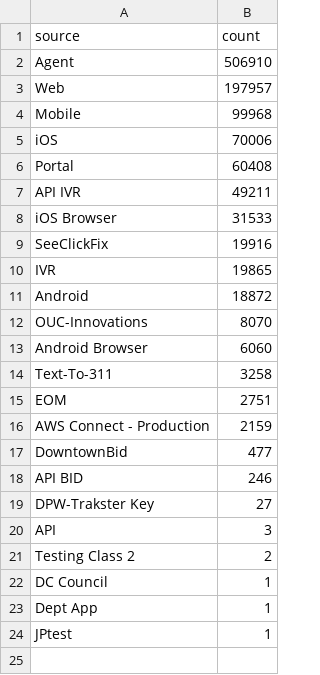
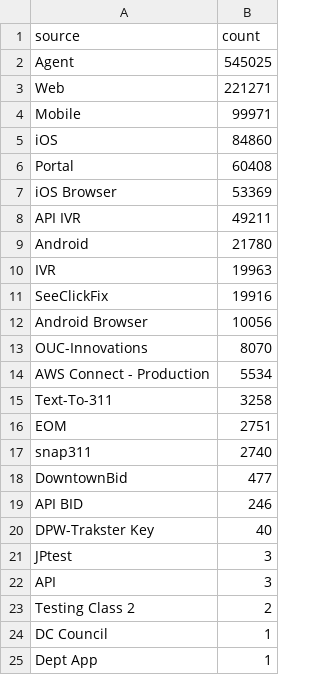
Before and after one commit to kfiducia/dc311-data, a CSV file: export_source_counts.csv, drawn as a sheet.

```diff
--- a/export_source_counts.csv
+++ b/export_source_counts.csv
@@ -1,20 +1,22 @@
 source,count
-Agent,506910
-Web,197957
-Mobile,99968
-iOS,70006
+Agent,545025
+Web,221271
+Mobile,99971
+iOS,84860
 Portal,60408
+iOS Browser,53369
 API IVR,49211
-iOS Browser,31533
+Android,21780
+IVR,19963
 SeeClickFix,19916
-IVR,19865
-Android,18872
+Android Browser,10056
 OUC-Innovations,8070
-Android Browser,6060
+AWS Connect - Production,5534
 Text-To-311,3258
 EOM,2751
-AWS Connect - Production,2159
+snap311,2740
 DowntownBid,477
 API BID,246
-DPW-Trakster Key,27
+DPW-Trakster Key,40
+JPtest,3
 API,3
@@ -23,2 +25 @@ DC Council,1
 Dept App,1
-JPtest,1
```
Also changed, not shown: export_by_month.csv, export_by_year.csv, 6 other files.
